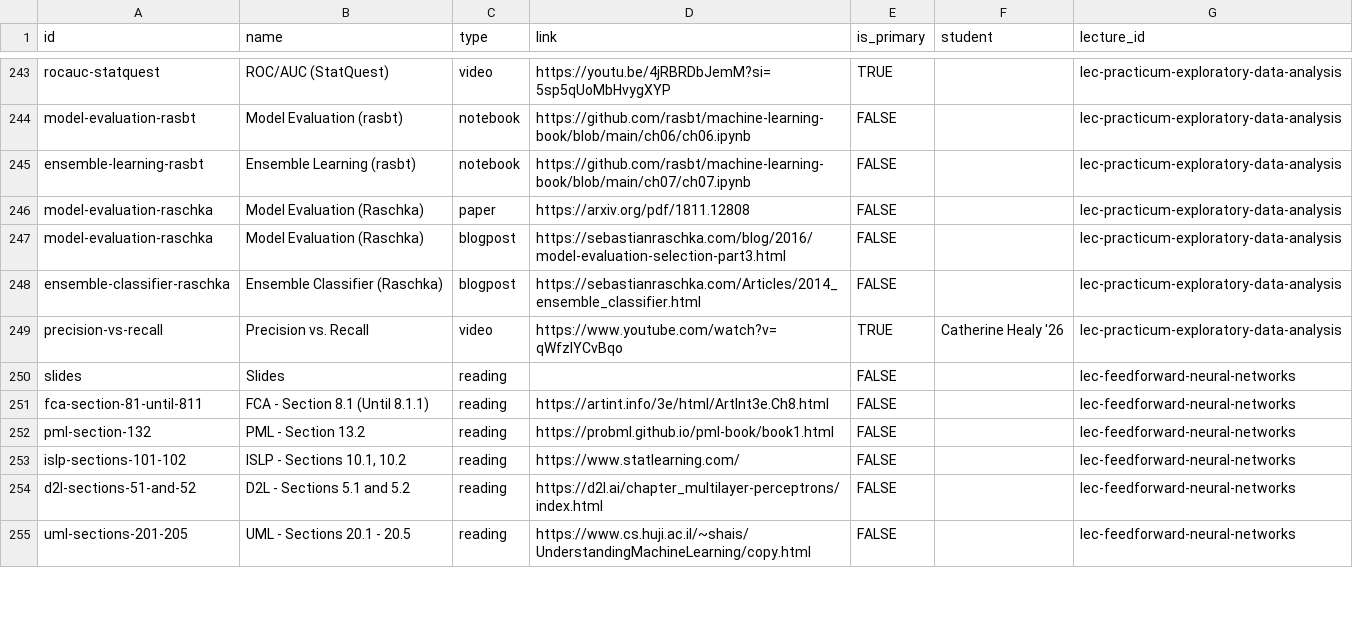
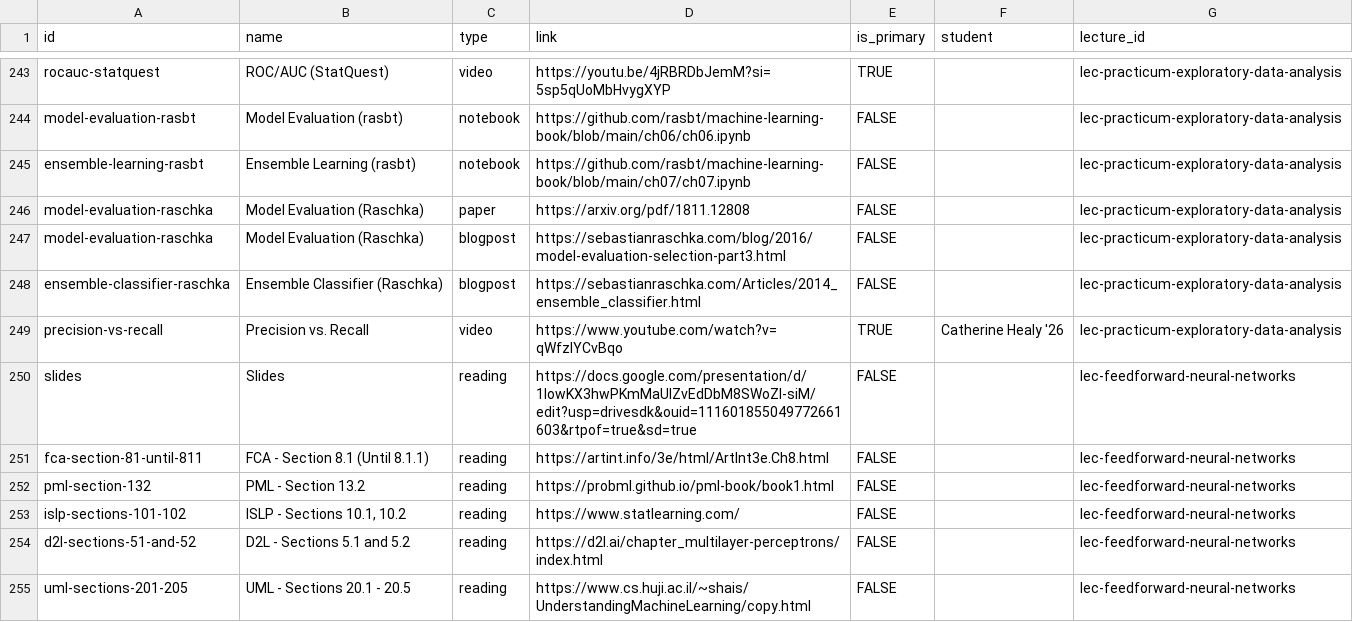
Before and after one commit to wtheisen/nd-cse-30124, a CSV file: docs/static/csv/resources.csv, drawn as a sheet; only a part is shown, gaps mark what is left out.

```diff
--- a/docs/static/csv/resources.csv
+++ b/docs/static/csv/resources.csv
@@ -251,3 +251,3 @@ ensemble-classifier-raschka,Ensemble Classifier (Raschka),blogpost,https://sebas
 precision-vs-recall,Precision vs. Recall,video,https://www.youtube.com/watch?v=qWfzIYCvBqo,TRUE,Catherine Healy '26,lec-practicum-exploratory-data-analysis
-slides,Slides,reading,,FALSE,,lec-feedforward-neural-networks
+slides,Slides,reading,https://docs.google.com/presentation/d/1IowKX3hwPKmMaUIZvEdDbM8SWoZl-siM/edit?usp=drivesdk&ouid=111601855049772661603&rtpof=true&sd=true,FALSE,,lec-feedforward-neural-networks
 fca-section-81-until-811,FCA - Section 8.1 (Until 8.1.1),reading,https://artint.info/3e/html/ArtInt3e.Ch8.html,FALSE,,lec-feedforward-neural-networks
```
Also changed, not shown: 1 other file.
